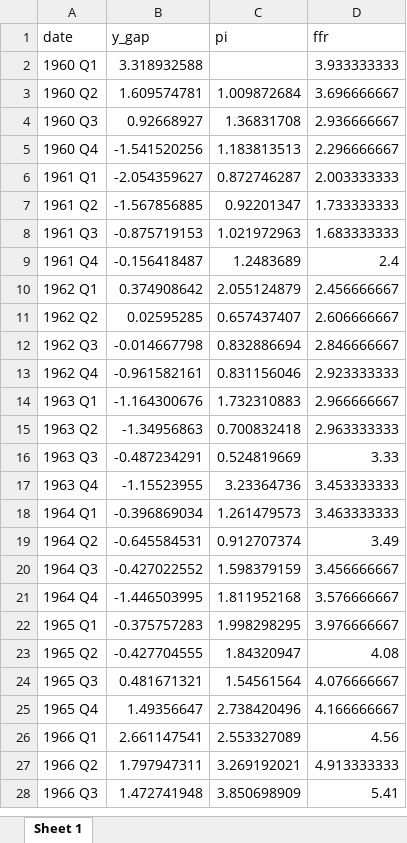
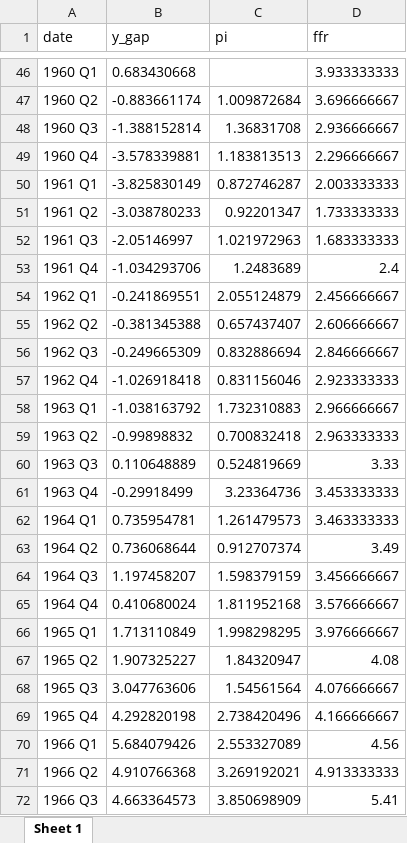
Before and after one commit to fjacquetin/price_puzzle, an Excel workbook: sorties/data_us.xlsx, sheet Sheet 1, drawn as a sheet; only a part is shown, gaps mark what is left out; values as stored, in another font and other column widths than the file's, no borders; addresses are those after the commit; the diff covers the shown part only; the diff names each change by its address in the sheet, - before the commit and + after, or states it on an @@ line.

Commit message:
Ajoute l'OG et fais des sorties graphiques pour les IRF

```diff
--- a/sorties/data_us.xlsx (sheet Sheet 1)
+++ b/sorties/data_us.xlsx (sheet Sheet 1)
-B46 (y_gap): 3.318932588
+B46 (y_gap): 0.683430668
-B47 (y_gap): 1.609574781
+B47 (y_gap): -0.883661174
-B48 (y_gap): 0.92668927
+B48 (y_gap): -1.388152814
-B49 (y_gap): -1.541520256
+B49 (y_gap): -3.578339881
-B50 (y_gap): -2.054359627
+B50 (y_gap): -3.825830149
-B51 (y_gap): -1.567856885
+B51 (y_gap): -3.038780233
-B52 (y_gap): -0.875719153
+B52 (y_gap): -2.05146997
-B53 (y_gap): -0.156418487
+B53 (y_gap): -1.034293706
-B54 (y_gap): 0.374908642
+B54 (y_gap): -0.241869551
-B55 (y_gap): 0.02595285
+B55 (y_gap): -0.381345388
-B56 (y_gap): -0.014667798
+B56 (y_gap): -0.249665309
-B57 (y_gap): -0.961582161
+B57 (y_gap): -1.026918418
-B58 (y_gap): -1.164300676
+B58 (y_gap): -1.038163792
-B59 (y_gap): -1.34956863
+B59 (y_gap): -0.99898832
-B60 (y_gap): -0.487234291
+B60 (y_gap): 0.110648889
-B61 (y_gap): -1.15523955
+B61 (y_gap): -0.29918499
-B62 (y_gap): -0.396869034
+B62 (y_gap): 0.735954781
-B63 (y_gap): -0.645584531
+B63 (y_gap): 0.736068644
-B64 (y_gap): -0.427022552
+B64 (y_gap): 1.197458207
-B65 (y_gap): -1.446503995
+B65 (y_gap): 0.410680024
-B66 (y_gap): -0.375757283
+B66 (y_gap): 1.713110849
-B67 (y_gap): -0.427704555
+B67 (y_gap): 1.907325227
-B68 (y_gap): 0.481671321
+B68 (y_gap): 3.047763606
-B69 (y_gap): 1.49356647
+B69 (y_gap): 4.292820198
-B70 (y_gap): 2.661147541
+B70 (y_gap): 5.684079426
-B71 (y_gap): 1.797947311
+B71 (y_gap): 4.910766368
-B72 (y_gap): 1.472741948
+B72 (y_gap): 4.663364573
```
Also changed, not shown: 84 added rows and 237 edited cells elsewhere in this sheet, 5 other files.
